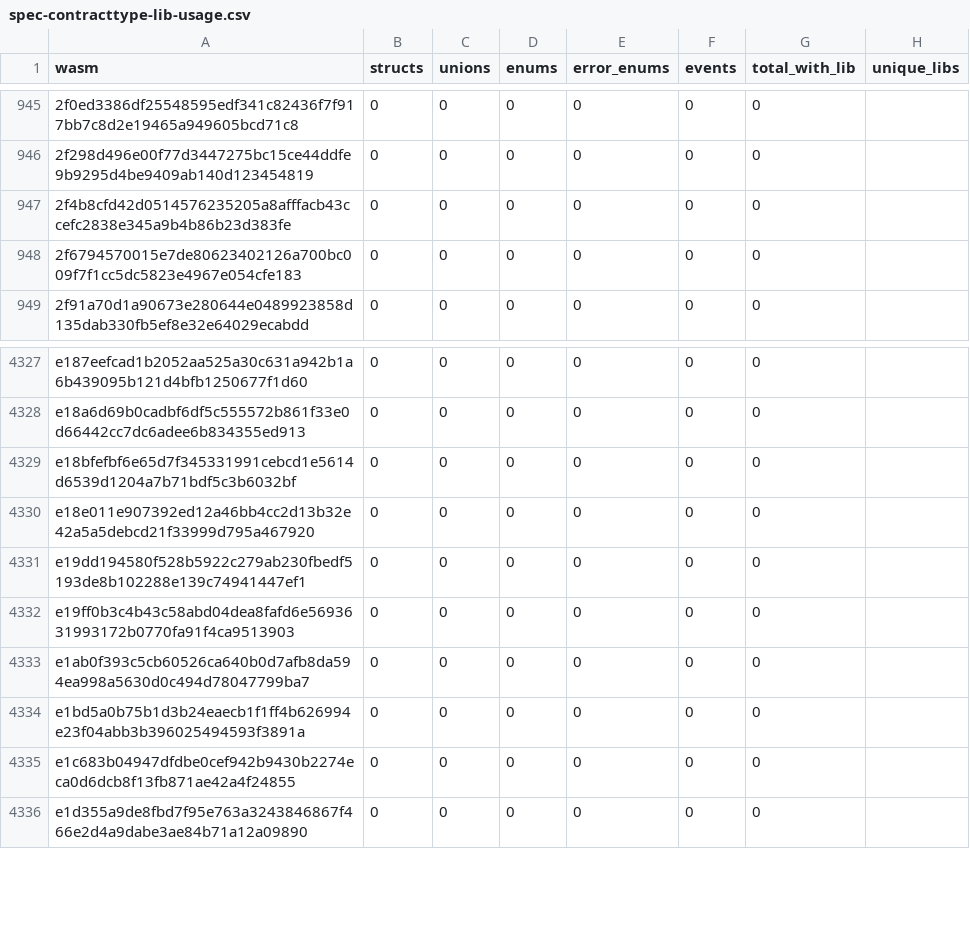
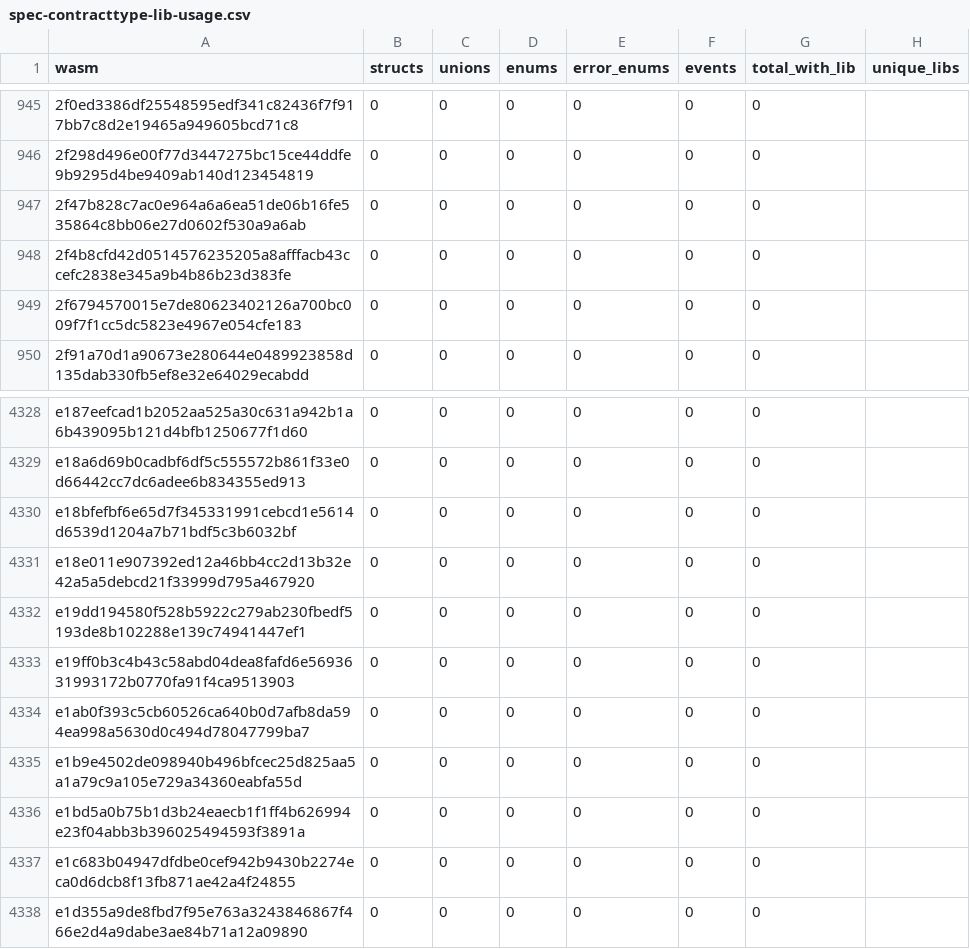
Before and after one commit to leighmcculloch/stellar-contract-wasms, a CSV file: analysis/spec-contracttype-lib-usage.csv, drawn as a sheet; only a part is shown, gaps mark what is left out.

```diff
--- a/analysis/spec-contracttype-lib-usage.csv
+++ b/analysis/spec-contracttype-lib-usage.csv
@@ -946,2 +946,3 @@ wasm,structs,unions,enums,error_enums,events,total_with_lib,unique_libs
 2f298d496e00f77d3447275bc15ce44ddfe9b9295d4be9409ab140d123454819,0,0,0,0,0,0,""
+2f47b828c7ac0e964a6a6ea51de06b16fe535864c8bb06e27d0602f530a9a6ab,0,0,0,0,0,0,""
 2f4b8cfd42d0514576235205a8afffacb43ccefc2838e345a9b4b86b23d383fe,0,0,0,0,0,0,""
@@ -4333,2 +4334,3 @@ e19ff0b3c4b43c58abd04dea8fafd6e5693631993172b0770fa91f4ca9513903,0,0,0,0,0,0,""
 e1ab0f393c5cb60526ca640b0d7afb8da594ea998a5630d0c494d78047799ba7,0,0,0,0,0,0,""
+e1b9e4502de098940b496bfcec25d825aa5a1a79c9a105e729a34360eabfa55d,0,0,0,0,0,0,""
 e1bd5a0b75b1d3b24eaecb1f1ff4b626994e23f04abb3b396025494593f3891a,0,0,0,0,0,0,""
```
Also changed, not shown: analysis/count_instances_per_wasm.csv, analysis/dupe-code.csv, 30 other files.
